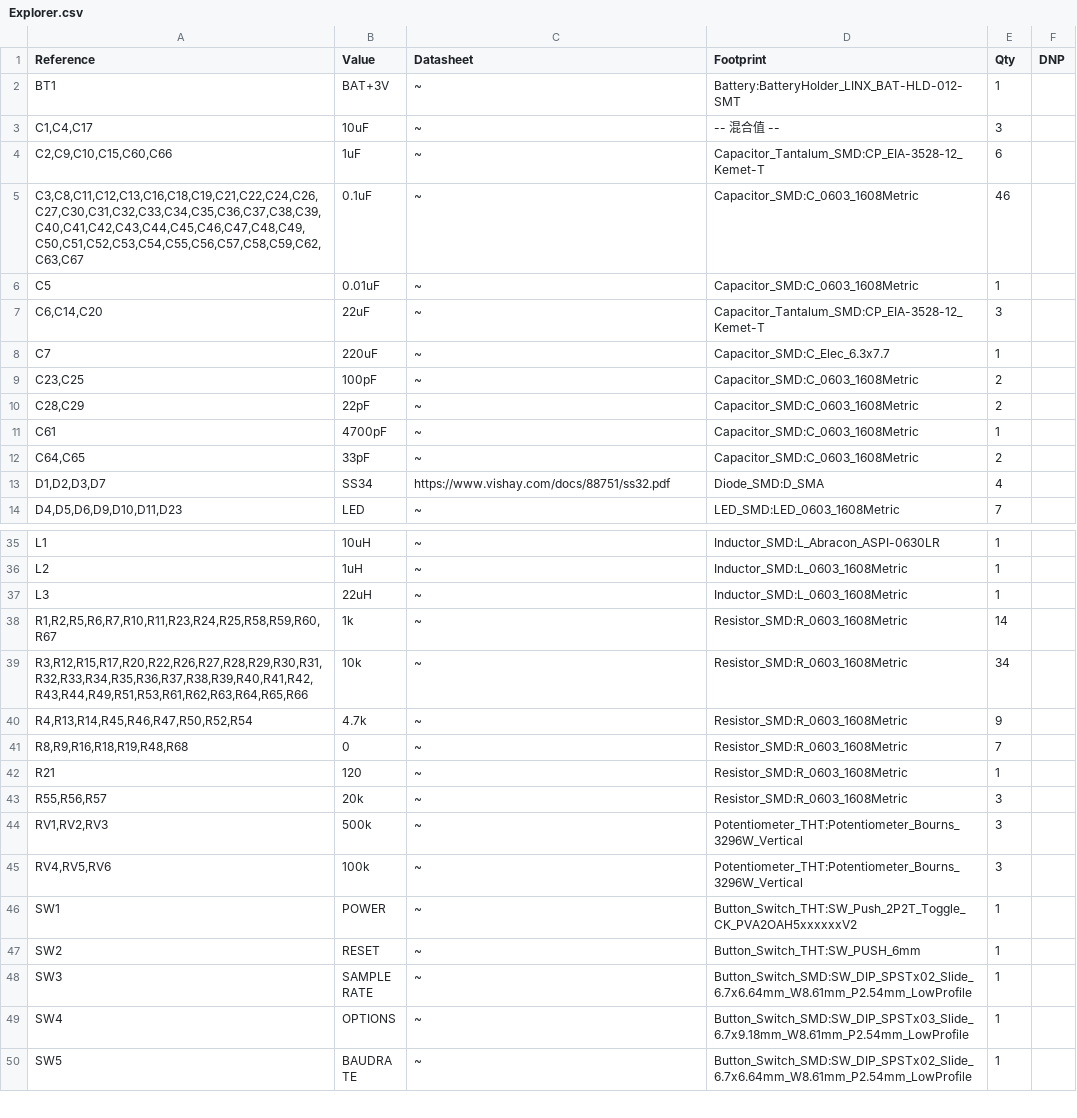
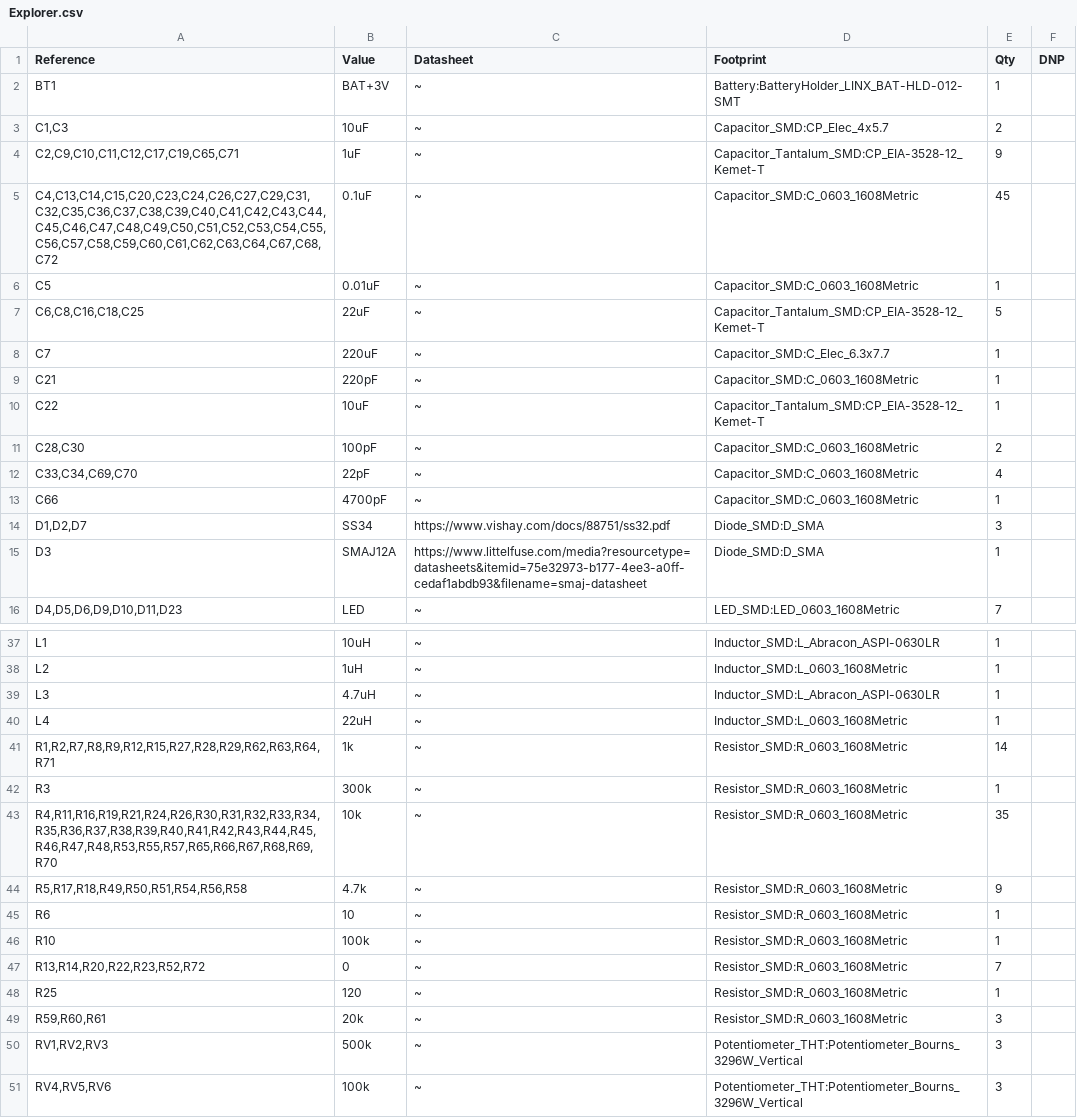
Before and after one commit to anyshake/explorer, a CSV file: hardware/Explorer.csv, drawn as a sheet; only a part is shown, gaps mark what is left out; the shorter side is filled out with more unchanged rows; the diff covers the shown part only.

Commit message:
Update BOM list

```diff
--- a/hardware/Explorer.csv
+++ b/hardware/Explorer.csv
@@ -2,13 +2,15 @@
 "BT1","BAT+3V","~","Battery:BatteryHolder_LINX_BAT-HLD-012-SMT","1",""
-"C1,C4,C17","10uF","~","-- 混合值 --","3",""
-"C2,C9,C10,C15,C60,C66","1uF","~","Capacitor_Tantalum_SMD:CP_EIA-3528-12_Kemet-T","6",""
-"C3,C8,C11,C12,C13,C16,C18,C19,C21,C22,C24,C26,C27,C30,C31,C32,C33,C34,C35,C36,C37,C38,C39,C40,C41,C42,C43,C44,C45,C46,C47,C48,C49,C50,C51,C52,C53,C54,C55,C56,C57,C58,C59,C62,C63,C67","0.1uF","~","Capacitor_SMD:C_0603_1608Metric","46",""
+"C1,C3","10uF","~","Capacitor_SMD:CP_Elec_4x5.7","2",""
+"C2,C9,C10,C11,C12,C17,C19,C65,C71","1uF","~","Capacitor_Tantalum_SMD:CP_EIA-3528-12_Kemet-T","9",""
+"C4,C13,C14,C15,C20,C23,C24,C26,C27,C29,C31,C32,C35,C36,C37,C38,C39,C40,C41,C42,C43,C44,C45,C46,C47,C48,C49,C50,C51,C52,C53,C54,C55,C56,C57,C58,C59,C60,C61,C62,C63,C64,C67,C68,C72","0.1uF","~","Capacitor_SMD:C_0603_1608Metric","45",""
 "C5","0.01uF","~","Capacitor_SMD:C_0603_1608Metric","1",""
-"C6,C14,C20","22uF","~","Capacitor_Tantalum_SMD:CP_EIA-3528-12_Kemet-T","3",""
+"C6,C8,C16,C18,C25","22uF","~","Capacitor_Tantalum_SMD:CP_EIA-3528-12_Kemet-T","5",""
 "C7","220uF","~","Capacitor_SMD:C_Elec_6.3x7.7","1",""
-"C23,C25","100pF","~","Capacitor_SMD:C_0603_1608Metric","2",""
-"C28,C29","22pF","~","Capacitor_SMD:C_0603_1608Metric","2",""
-"C61","4700pF","~","Capacitor_SMD:C_0603_1608Metric","1",""
-"C64,C65","33pF","~","Capacitor_SMD:C_0603_1608Metric","2",""
-"D1,D2,D3,D7","SS34","https://www.vishay.com/docs/88751/ss32.pdf","Diode_SMD:D_SMA","4",""
+"C21","220pF","~","Capacitor_SMD:C_0603_1608Metric","1",""
+"C22","10uF","~","Capacitor_Tantalum_SMD:CP_EIA-3528-12_Kemet-T","1",""
+"C28,C30","100pF","~","Capacitor_SMD:C_0603_1608Metric","2",""
+"C33,C34,C69,C70","22pF","~","Capacitor_SMD:C_0603_1608Metric","4",""
+"C66","4700pF","~","Capacitor_SMD:C_0603_1608Metric","1",""
+"D1,D2,D7","SS34","https://www.vishay.com/docs/88751/ss32.pdf","Diode_SMD:D_SMA","3",""
+"D3","SMAJ12A","https://www.littelfuse.com/media?resourcetype=datasheets&itemid=75e32973-b177-4ee3-a0ff-cedaf1abdb93&filename=smaj-datasheet","Diode_SMD:D_SMA","1",""
 "D4,D5,D6,D9,D10,D11,D23","LED","~","LED_SMD:LED_0603_1608Metric","7",""
@@ -36,9 +38,13 @@
 "L2","1uH","~","Inductor_SMD:L_0603_1608Metric","1",""
-"L3","22uH","~","Inductor_SMD:L_0603_1608Metric","1",""
-"R1,R2,R5,R6,R7,R10,R11,R23,R24,R25,R58,R59,R60,R67","1k","~","Resistor_SMD:R_0603_1608Metric","14",""
-"R3,R12,R15,R17,R20,R22,R26,R27,R28,R29,R30,R31,R32,R33,R34,R35,R36,R37,R38,R39,R40,R41,R42,R43,R44,R49,R51,R53,R61,R62,R63,R64,R65,R66","10k","~","Resistor_SMD:R_0603_1608Metric","34",""
-"R4,R13,R14,R45,R46,R47,R50,R52,R54","4.7k","~","Resistor_SMD:R_0603_1608Metric","9",""
-"R8,R9,R16,R18,R19,R48,R68","0","~","Resistor_SMD:R_0603_1608Metric","7",""
-"R21","120","~","Resistor_SMD:R_0603_1608Metric","1",""
-"R55,R56,R57","20k","~","Resistor_SMD:R_0603_1608Metric","3",""
+"L3","4.7uH","~","Inductor_SMD:L_Abracon_ASPI-0630LR","1",""
+"L4","22uH","~","Inductor_SMD:L_0603_1608Metric","1",""
+"R1,R2,R7,R8,R9,R12,R15,R27,R28,R29,R62,R63,R64,R71","1k","~","Resistor_SMD:R_0603_1608Metric","14",""
+"R3","300k","~","Resistor_SMD:R_0603_1608Metric","1",""
+"R4,R11,R16,R19,R21,R24,R26,R30,R31,R32,R33,R34,R35,R36,R37,R38,R39,R40,R41,R42,R43,R44,R45,R46,R47,R48,R53,R55,R57,R65,R66,R67,R68,R69,R70","10k","~","Resistor_SMD:R_0603_1608Metric","35",""
+"R5,R17,R18,R49,R50,R51,R54,R56,R58","4.7k","~","Resistor_SMD:R_0603_1608Metric","9",""
+"R6","10","~","Resistor_SMD:R_0603_1608Metric","1",""
+"R10","100k","~","Resistor_SMD:R_0603_1608Metric","1",""
+"R13,R14,R20,R22,R23,R52,R72","0","~","Resistor_SMD:R_0603_1608Metric","7",""
+"R25","120","~","Resistor_SMD:R_0603_1608Metric","1",""
+"R59,R60,R61","20k","~","Resistor_SMD:R_0603_1608Metric","3",""
 "RV1,RV2,RV3","500k","~","Potentiometer_THT:Potentiometer_Bourns_3296W_Vertical","3",""
```
Also changed, not shown: 5 edited cells elsewhere in this file, 19 other files.
